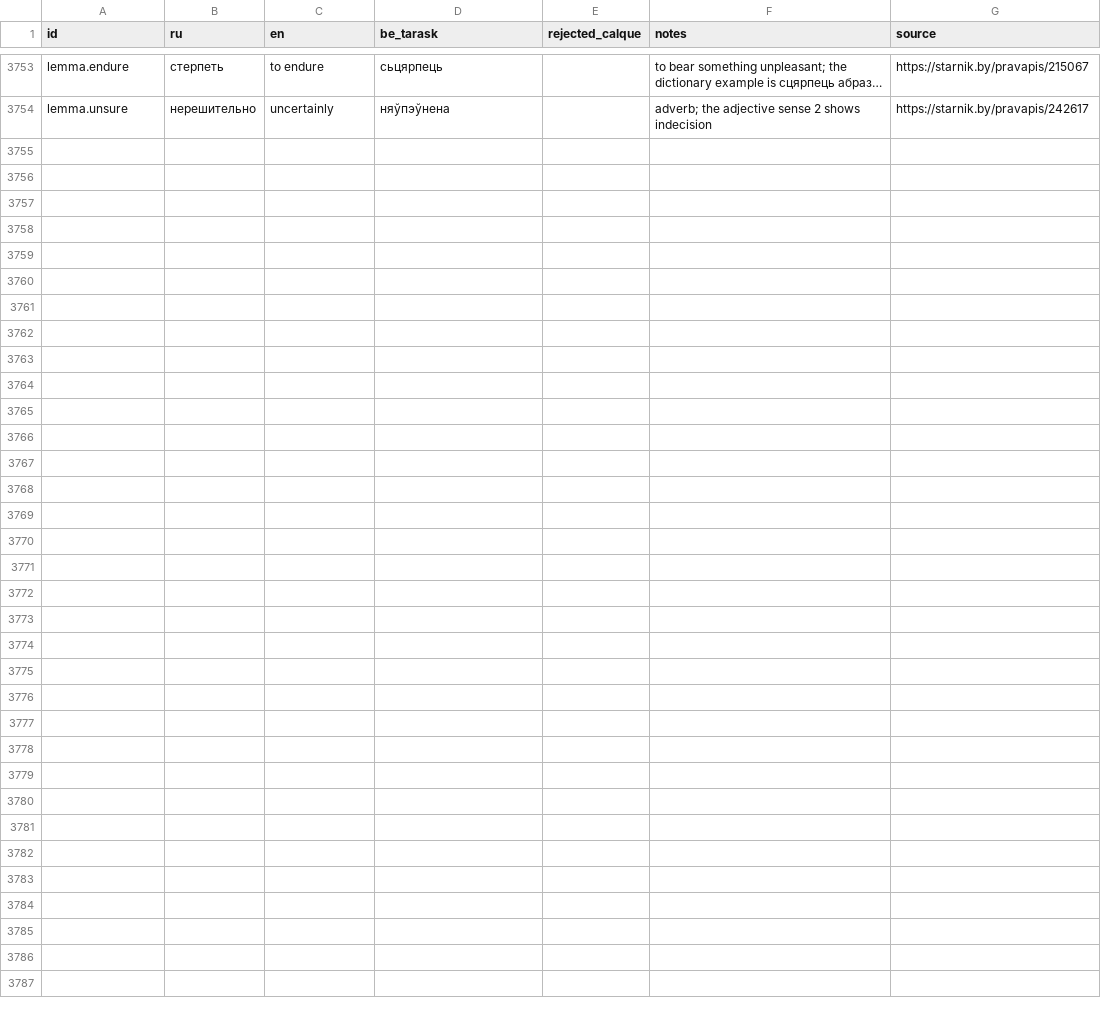
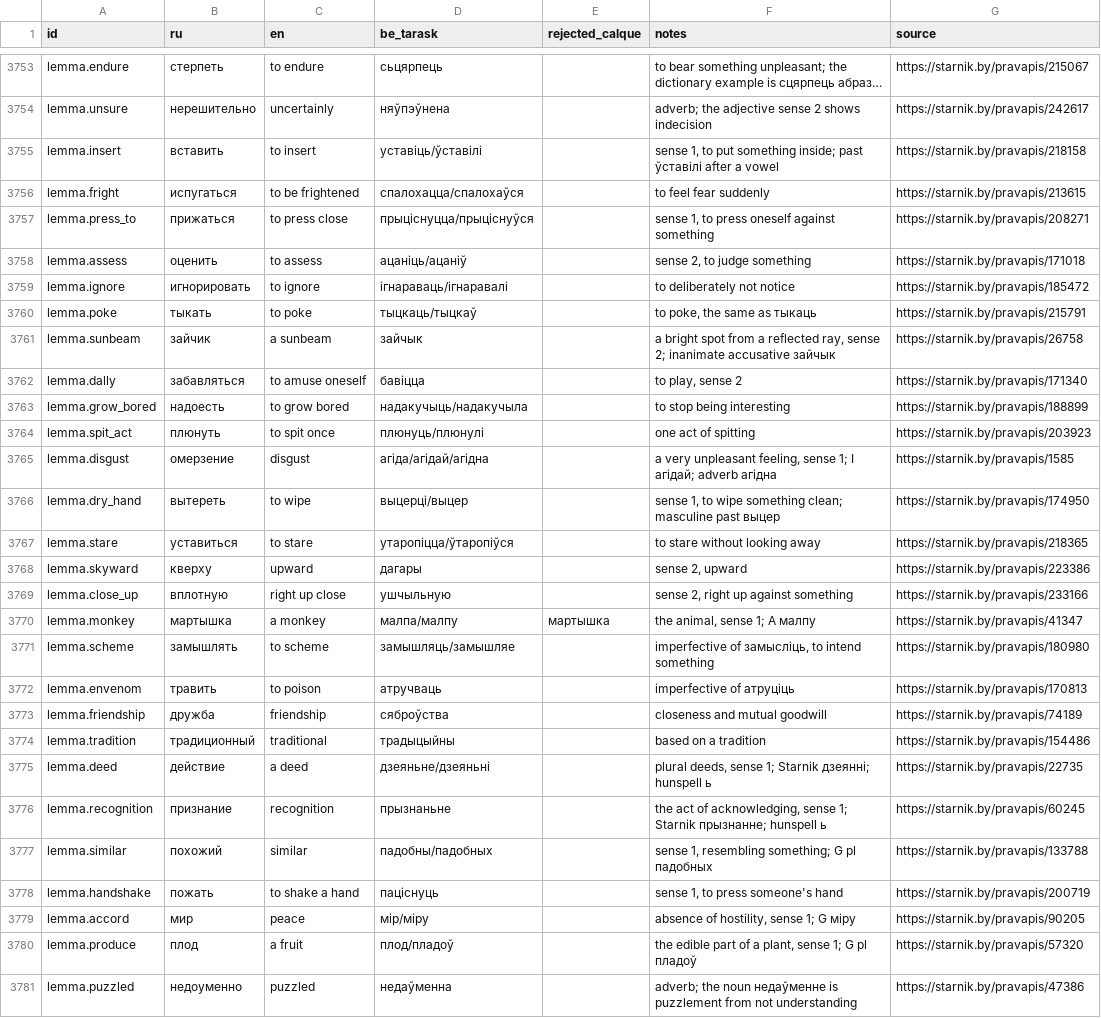
Before and after one commit to siarhei-zavadski/space-rangers-be-translation, a TSV file: TERMBASE.tsv, drawn as a sheet; only a part is shown, gaps mark what is left out; long unchanged cells end in …; the diff covers the shown part only; the diff names each change by its address in the sheet, - before the commit and + after, or states it on an @@ line.

```diff
--- a/TERMBASE.tsv
+++ b/TERMBASE.tsv
+row 3755: lemma.insert | вставить | to insert | уставіць/ўставілі |  | sense 1, to put something inside; past ўставілі after a vowel | https://starnik.by/pravapis/218158
+row 3756: lemma.fright | испугаться | to be frightened | спалохацца/спалохаўся |  | to feel fear suddenly | https://starnik.by/pravapis/213615
+row 3757: lemma.press_to | прижаться | to press close | прыціснуцца/прыціснуўся |  | sense 1, to press oneself against something | https://starnik.by/pravapis/208271
+row 3758: lemma.assess | оценить | to assess | ацаніць/ацаніў |  | sense 2, to judge something | https://starnik.by/pravapis/171018
+row 3759: lemma.ignore | игнорировать | to ignore | ігнараваць/ігнаравалі |  | to deliberately not notice | https://starnik.by/pravapis/185472
+row 3760: lemma.poke | тыкать | to poke | тыцкаць/тыцкаў |  | to poke, the same as тыкаць | https://starnik.by/pravapis/215791
+row 3761: lemma.sunbeam | зайчик | a sunbeam | зайчык |  | a bright spot from a reflected ray, sense 2; inanimate accusative зайчык | https://starnik.by/pravapis/26758
+row 3762: lemma.dally | забавляться | to amuse oneself | бавіцца |  | to play, sense 2 | https://starnik.by/pravapis/171340
+row 3763: lemma.grow_bored | надоесть | to grow bored | надакучыць/надакучыла |  | to stop being interesting | https://starnik.by/pravapis/188899
+row 3764: lemma.spit_act | плюнуть | to spit once | плюнуць/плюнулі |  | one act of spitting | https://starnik.by/pravapis/203923
+row 3765: lemma.disgust | омерзение | disgust | агіда/агідай/агідна |  | a very unpleasant feeling, sense 1; I агідай; adverb агідна | https://starnik.by/pravapis/1585
+row 3766: lemma.dry_hand | вытереть | to wipe | выцерці/выцер |  | sense 1, to wipe something clean; masculine past выцер | https://starnik.by/pravapis/174950
+row 3767: lemma.stare | уставиться | to stare | утаропіцца/ўтаропіўся |  | to stare without looking away | https://starnik.by/pravapis/218365
+row 3768: lemma.skyward | кверху | upward | дагары |  | sense 2, upward | https://starnik.by/pravapis/223386
+row 3769: lemma.close_up | вплотную | right up close | ушчыльную |  | sense 2, right up against something | https://starnik.by/pravapis/233166
+row 3770: lemma.monkey | мартышка | a monkey | малпа/малпу | мартышка | the animal, sense 1; A малпу | https://starnik.by/pravapis/41347
+row 3771: lemma.scheme | замышлять | to scheme | замышляць/замышляе |  | imperfective of замысліць, to intend something | https://starnik.by/pravapis/180980
+row 3772: lemma.envenom | травить | to poison | атручваць |  | imperfective of атруціць | https://starnik.by/pravapis/170813
+row 3773: lemma.friendship | дружба | friendship | сяброўства |  | closeness and mutual goodwill | https://starnik.by/pravapis/74189
+row 3774: lemma.tradition | традиционный | traditional | традыцыйны |  | based on a tradition | https://starnik.by/pravapis/154486
+row 3775: lemma.deed | действие | a deed | дзеяньне/дзеяньні |  | plural deeds, sense 1; Starnik дзеянні; hunspell ь | https://starnik.by/pravapis/22735
+row 3776: lemma.recognition | признание | recognition | прызнаньне |  | the act of acknowledging, sense 1; Starnik прызнанне; hunspell ь | https://starnik.by/pravapis/60245
+row 3777: lemma.similar | похожий | similar | падобны/падобных |  | sense 1, resembling something; G pl падобных | https://starnik.by/pravapis/133788
+row 3778: lemma.handshake | пожать | to shake a hand | паціснуць |  | sense 1, to press someone's hand | https://starnik.by/pravapis/200719
+row 3779: lemma.accord | мир | peace | мір/міру |  | absence of hostility, sense 1; G міру | https://starnik.by/pravapis/90205
+row 3780: lemma.produce | плод | a fruit | плод/пладоў |  | the edible part of a plant, sense 1; G pl пладоў | https://starnik.by/pravapis/57320
+row 3781: lemma.puzzled | недоуменно | puzzled | недаўменна |  | adverb; the noun недаўменне is puzzlement from not understanding | https://starnik.by/pravapis/47386
```
Also changed, not shown: 6 edited cells elsewhere in this file, corpus/quests/Losthero.qmm.tsv.
